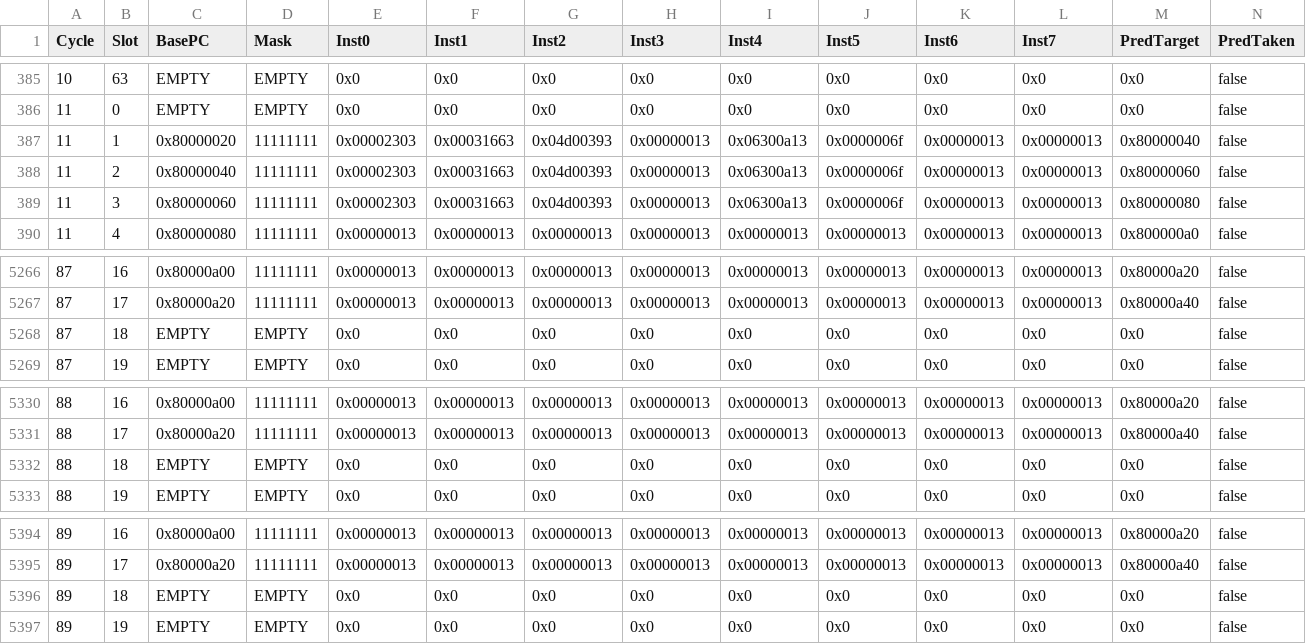
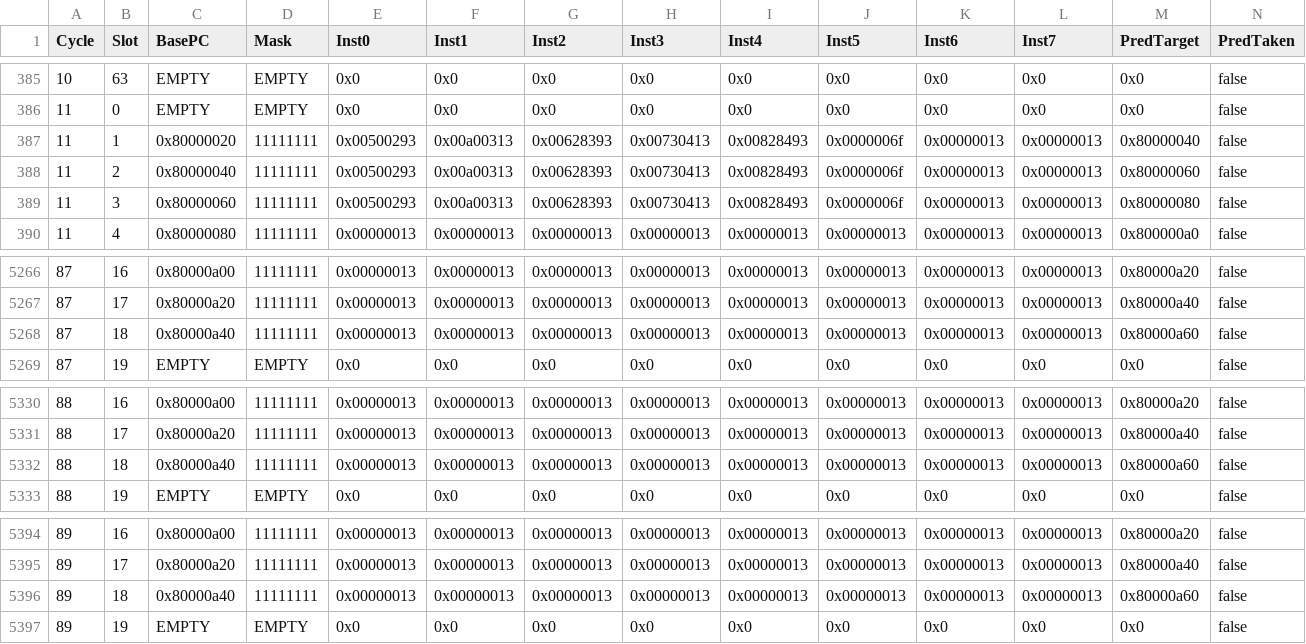
Before and after one commit to emeraldsoft3/zaqal, a CSV file: ftq_dump.csv, drawn as a sheet; only a part is shown, gaps mark what is left out; the diff covers the shown part only; the diff names each change by its address in the sheet, - before the commit and + after, or states it on an @@ line.

```diff
--- a/ftq_dump.csv
+++ b/ftq_dump.csv
-E387:E389 (Inst0): 0x00002303
+E387:E389 (Inst0): 0x00500293
-F387:F389 (Inst1): 0x00031663
+F387:F389 (Inst1): 0x00a00313
-G387:G389 (Inst2): 0x04d00393
+G387:G389 (Inst2): 0x00628393
-H387:H389 (Inst3): 0x00000013
+H387:H389 (Inst3): 0x00730413
-I387:I389 (Inst4): 0x06300a13
+I387:I389 (Inst4): 0x00828493
-C5268 (BasePC): EMPTY
+C5268 (BasePC): 0x80000a40
-D5268 (Mask): EMPTY
+D5268 (Mask): 11111111
-E5268 (Inst0): 0x0
+E5268 (Inst0): 0x00000013
-F5268 (Inst1): 0x0
+F5268 (Inst1): 0x00000013
-G5268 (Inst2): 0x0
+G5268 (Inst2): 0x00000013
-H5268 (Inst3): 0x0
+H5268 (Inst3): 0x00000013
-I5268 (Inst4): 0x0
+I5268 (Inst4): 0x00000013
-J5268 (Inst5): 0x0
+J5268 (Inst5): 0x00000013
-K5268 (Inst6): 0x0
+K5268 (Inst6): 0x00000013
-L5268 (Inst7): 0x0
+L5268 (Inst7): 0x00000013
-M5268 (PredTarget): 0x0
+M5268 (PredTarget): 0x80000a60
-C5332 (BasePC): EMPTY
+C5332 (BasePC): 0x80000a40
-D5332 (Mask): EMPTY
+D5332 (Mask): 11111111
-E5332 (Inst0): 0x0
+E5332 (Inst0): 0x00000013
-F5332 (Inst1): 0x0
+F5332 (Inst1): 0x00000013
-G5332 (Inst2): 0x0
+G5332 (Inst2): 0x00000013
-H5332 (Inst3): 0x0
+H5332 (Inst3): 0x00000013
-I5332 (Inst4): 0x0
+I5332 (Inst4): 0x00000013
-J5332 (Inst5): 0x0
+J5332 (Inst5): 0x00000013
-K5332 (Inst6): 0x0
+K5332 (Inst6): 0x00000013
-L5332 (Inst7): 0x0
+L5332 (Inst7): 0x00000013
-M5332 (PredTarget): 0x0
+M5332 (PredTarget): 0x80000a60
-C5396 (BasePC): EMPTY
+C5396 (BasePC): 0x80000a40
-D5396 (Mask): EMPTY
+D5396 (Mask): 11111111
-E5396 (Inst0): 0x0
+E5396 (Inst0): 0x00000013
-F5396 (Inst1): 0x0
+F5396 (Inst1): 0x00000013
-G5396 (Inst2): 0x0
+G5396 (Inst2): 0x00000013
-H5396 (Inst3): 0x0
+H5396 (Inst3): 0x00000013
-I5396 (Inst4): 0x0
+I5396 (Inst4): 0x00000013
-J5396 (Inst5): 0x0
+J5396 (Inst5): 0x00000013
-K5396 (Inst6): 0x0
+K5396 (Inst6): 0x00000013
-L5396 (Inst7): 0x0
+L5396 (Inst7): 0x00000013
-M5396 (PredTarget): 0x0
+M5396 (PredTarget): 0x80000a60
```
Also changed, not shown: 138 edited cells elsewhere in this file, 7 other files.
